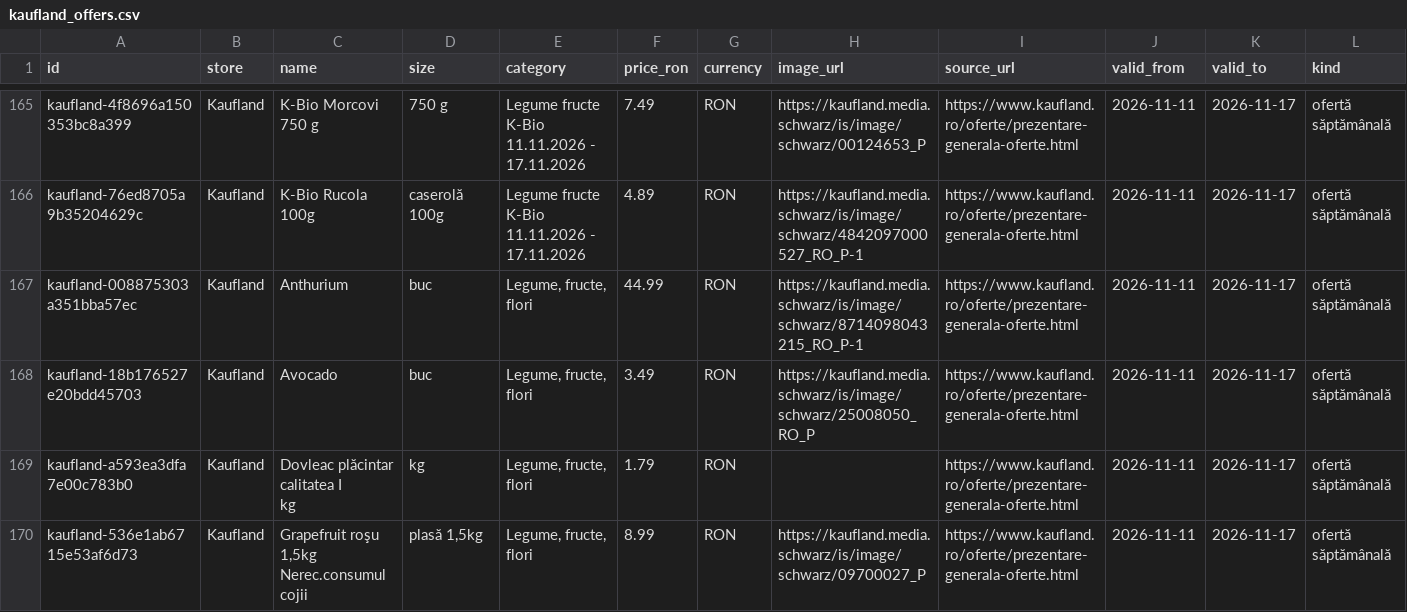
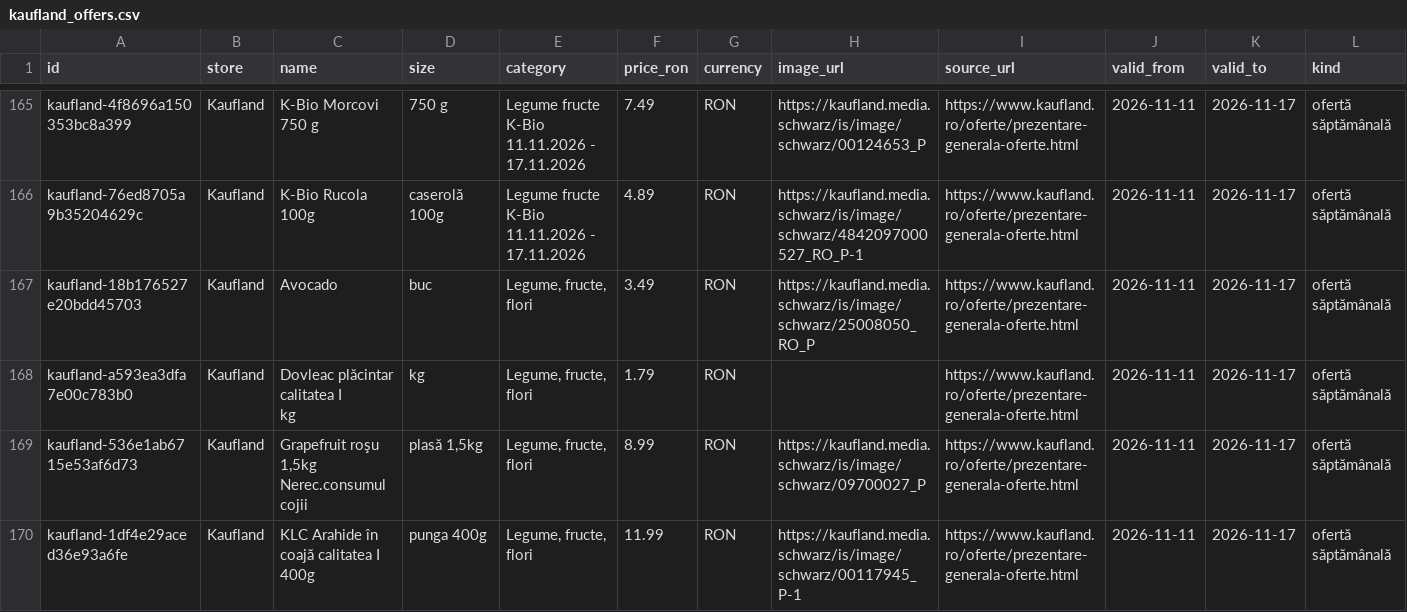
Before and after one commit to birisiu/BunPlan, a CSV file: data/kaufland_offers.csv, drawn as a sheet; only a part is shown, gaps mark what is left out; the shorter side is filled out with more unchanged rows; rows hold the shown columns only; the diff covers the shown part only; the diff names each change by its address in the sheet, - before the commit and + after, or states it on an @@ line.

Commit message:
data: update current Kaufland offers

```diff
--- a/data/kaufland_offers.csv
+++ b/data/kaufland_offers.csv
-row 167: kaufland-008875303a351bba57ec | Kaufland | Anthurium | buc | Legume, fructe, flori | 44.99 | RON | https://kaufland.media.schwarz/is/image/schwarz/8714098043215_RO_P-1 | https://www.kaufland.ro/oferte/prezentare-generala-oferte.html | 2026-11-11 | 2026-11-17 | ofertă săptămânală
```
Also changed, not shown: 4 removed rows elsewhere in this file, docs/api/kaufland/kaufland_offers.csv, 2 other files.
